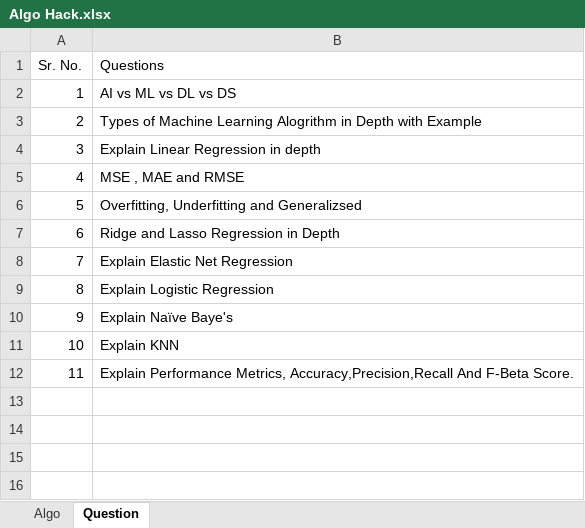
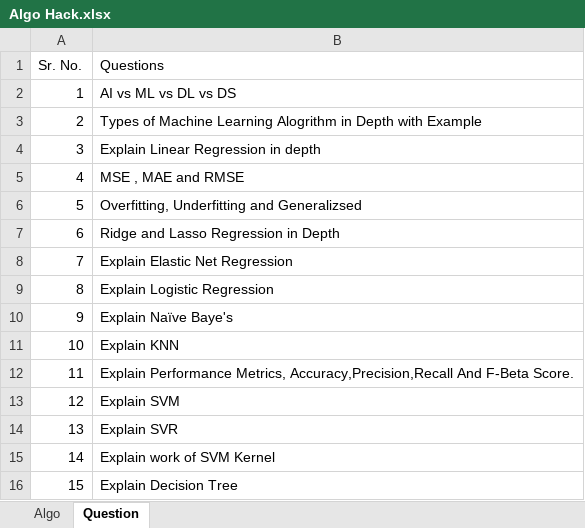
Before and after one commit to iamaakashpal/MACHINE-LEARNING-PDF, an Excel workbook: Algo Hack.xlsx, sheet Question, drawn as a sheet; values as stored, in another font and other column widths than the file's, no borders; the diff names each change by its address in the sheet, - before the commit and + after, or states it on an @@ line.

```diff
--- a/Algo Hack.xlsx (sheet Question)
+++ b/Algo Hack.xlsx (sheet Question)
+row 13: 12 | Explain SVM
+row 14: 13 | Explain SVR
+row 15: 14 | Explain work of SVM Kernel
+row 16: 15 | Explain Decision Tree
```
Also changed, not shown: sheet Algo.
